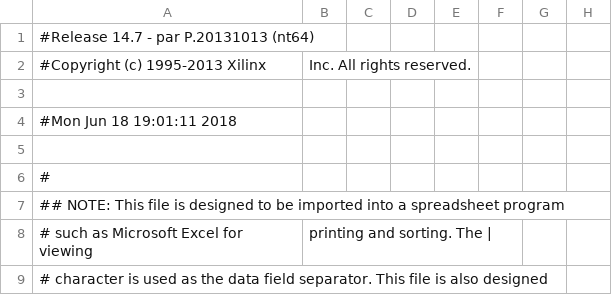
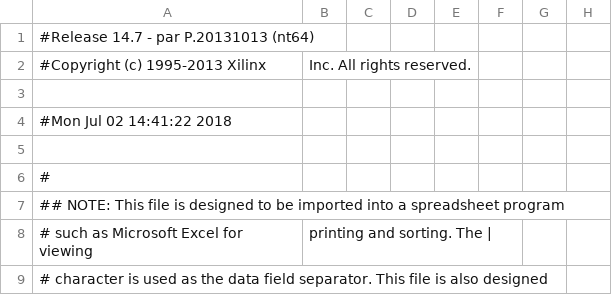
Before and after one commit to StefanoBuccelli/intan_project, a CSV file: Hardware/Stimulation Controller/proj/main_pad.csv, drawn as a sheet; only a part is shown; the diff names each change by its address in the sheet, - before the commit and + after, or states it on an @@ line.

```diff
--- a/Hardware/Stimulation Controller/proj/main_pad.csv
+++ b/Hardware/Stimulation Controller/proj/main_pad.csv
-A4: #Mon Jun 18 19:01:11 2018
+A4: #Mon Jul 02 14:41:22 2018
```
Also changed, not shown: 39 other files.
